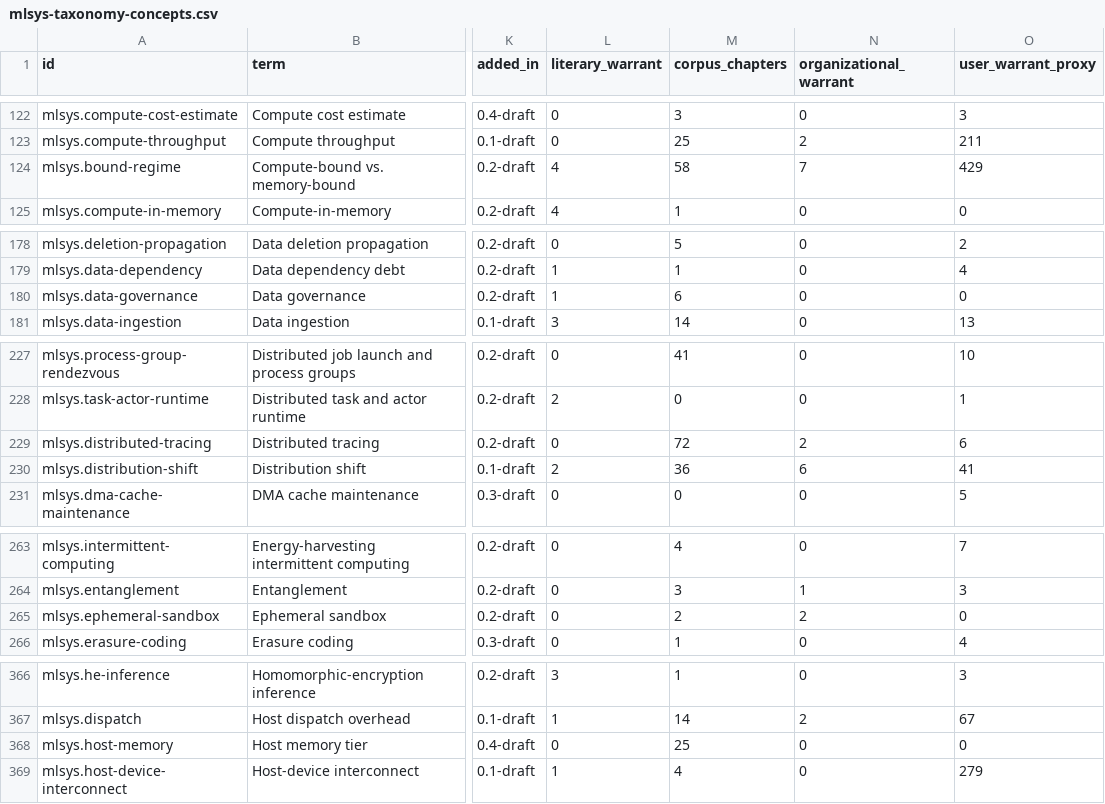
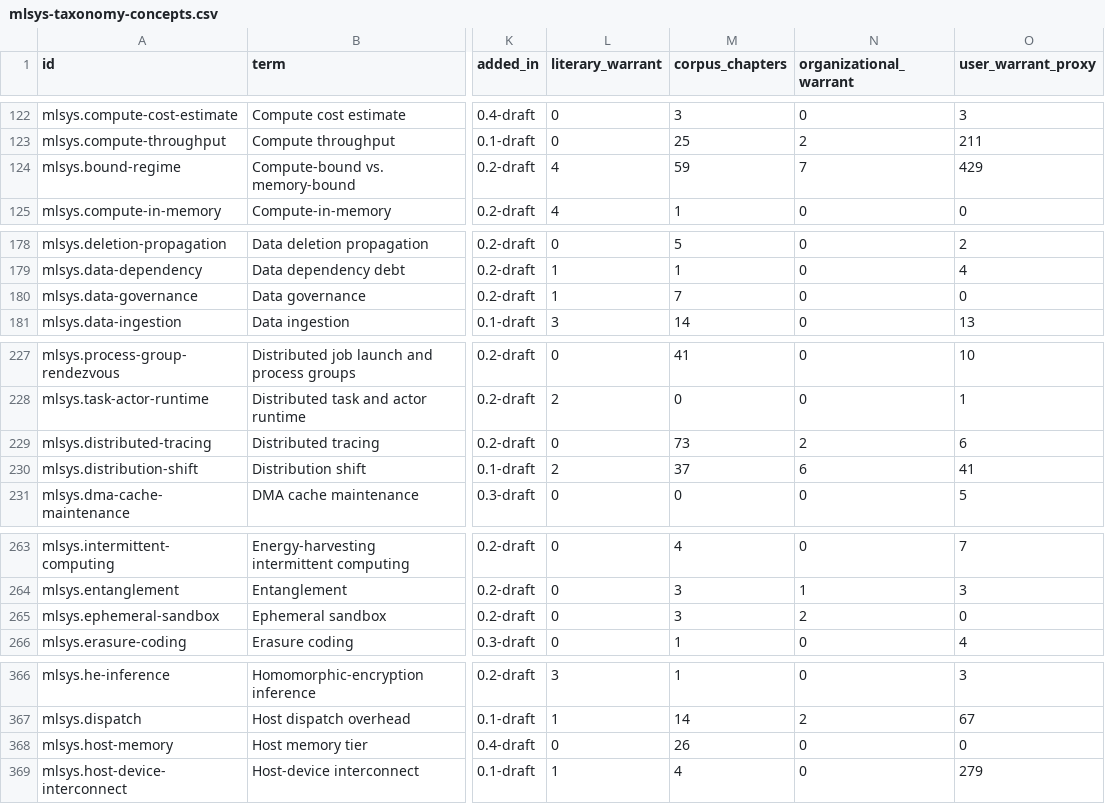
Before and after one commit to harvard-edge/cs249r_book_dev, a CSV file: taxonomy/downloads/mlsys-taxonomy-concepts.csv, drawn as a sheet; only a part is shown, gaps mark what is left out; the diff covers the shown part only; the diff names each change by its address in the sheet, - before the commit and + after, or states it on an @@ line.

```diff
--- a/taxonomy/downloads/mlsys-taxonomy-concepts.csv
+++ b/taxonomy/downloads/mlsys-taxonomy-concepts.csv
-M124 (corpus_chapters): 58
+M124 (corpus_chapters): 59
-M180 (corpus_chapters): 6
+M180 (corpus_chapters): 7
-M229 (corpus_chapters): 72
+M229 (corpus_chapters): 73
-M230 (corpus_chapters): 36
+M230 (corpus_chapters): 37
-M265 (corpus_chapters): 2
+M265 (corpus_chapters): 3
-M368 (corpus_chapters): 25
+M368 (corpus_chapters): 26
```
Also changed, not shown: 1 edited cell elsewhere in this file, 17 other files.
